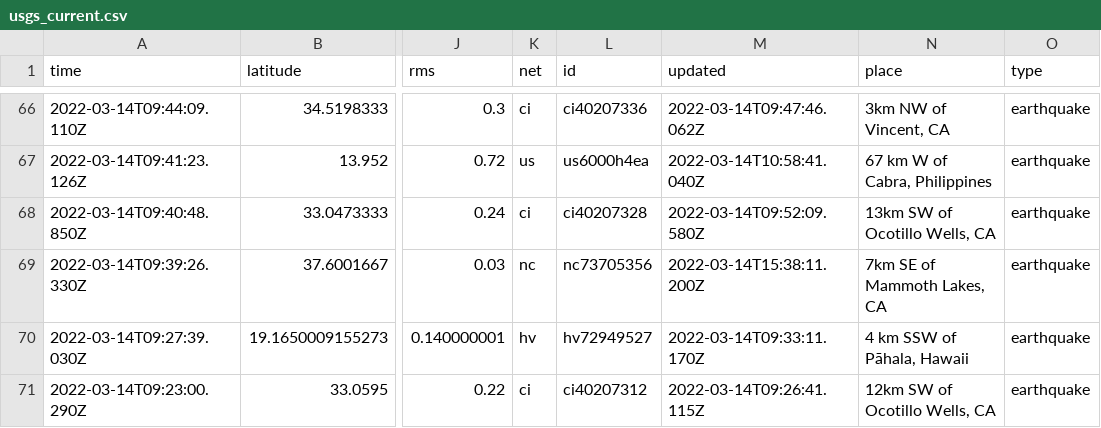
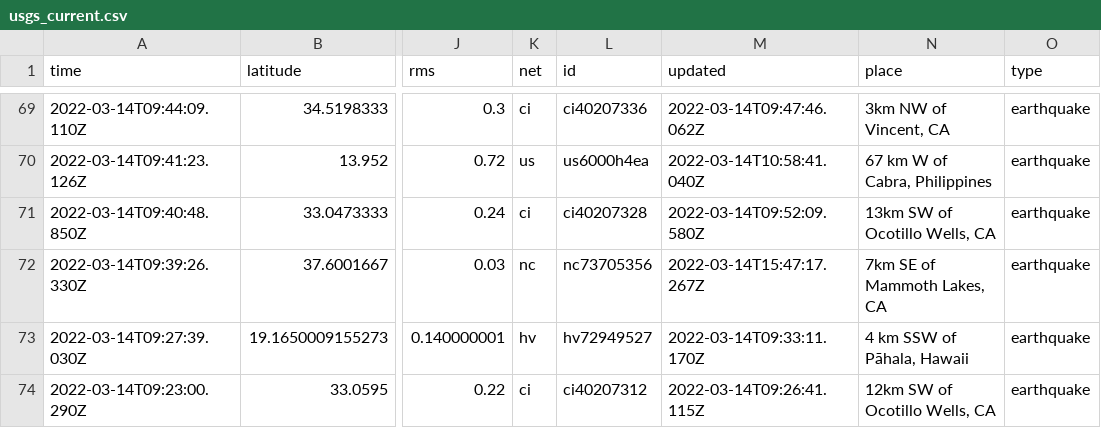
Before and after one commit to rachelll4/git-actions-nicar, a CSV file: usgs_current.csv, drawn as a sheet; only a part is shown, gaps mark what is left out; addresses are those after the commit; the diff covers the shown part only; the diff names each change by its address in the sheet, - before the commit and + after, or states it on an @@ line.

```diff
--- a/usgs_current.csv
+++ b/usgs_current.csv
-M72 (updated): 2022-03-14T15:38:11.200Z
+M72 (updated): 2022-03-14T15:47:17.267Z
```
Also changed, not shown: 3 added rows, 3 removed rows and 7 edited cells elsewhere in this file.
